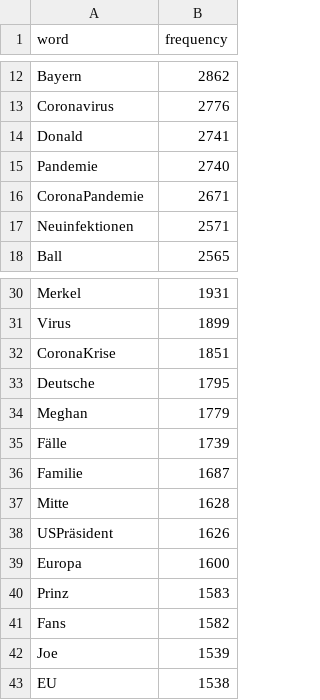
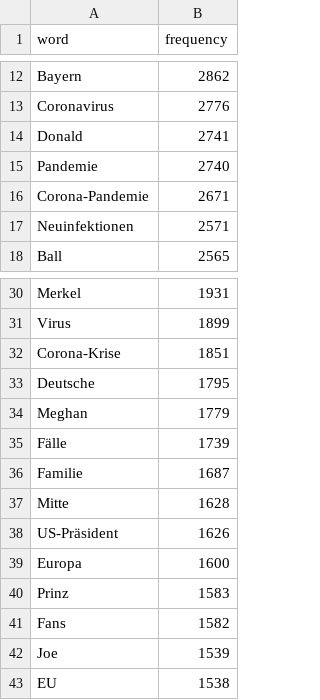
Before and after one commit to maximilianbley/textvis, a CSV file: focus_count.csv, drawn as a sheet; only a part is shown, gaps mark what is left out.

Commit message:
Update focus_count.csv

```diff
--- a/focus_count.csv
+++ b/focus_count.csv
@@ -15,3 +15,3 @@ Donald,2741
 Pandemie,2740
-CoronaPandemie,2671
+Corona-Pandemie,2671
 Neuinfektionen,2571
@@ -31,3 +31,3 @@ Merkel,1931
 Virus,1899
-CoronaKrise,1851
+Corona-Krise,1851
 Deutsche,1795
@@ -37,3 +37,3 @@ Familie,1687
 Mitte,1628
-USPräsident,1626
+US-Präsident,1626
 Europa,1600
```
